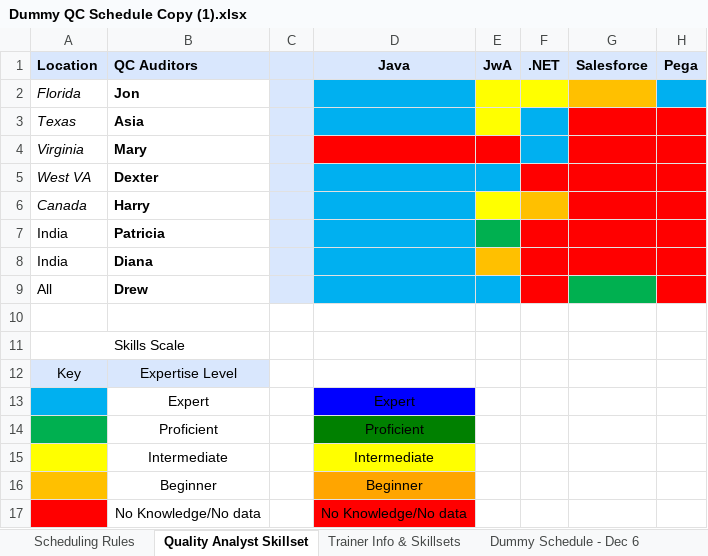
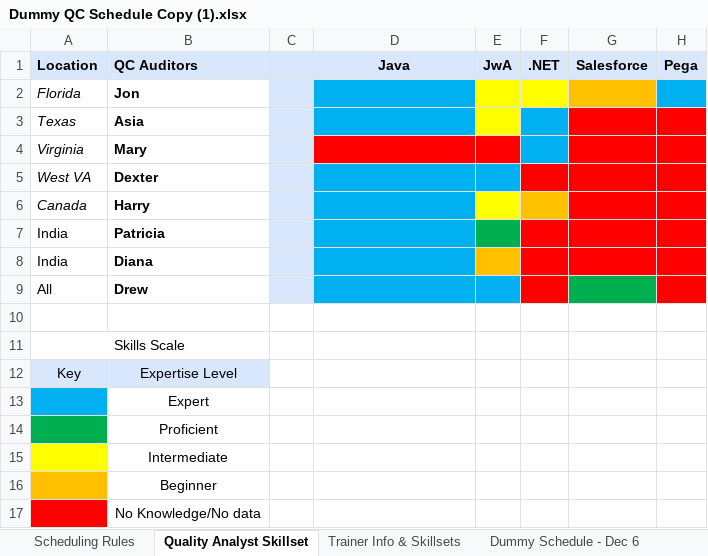
Before and after one commit to QC-Automation-Suite/P3-schedulerassistant, an Excel workbook: TrackPTO/Dummy QC Schedule Copy (1).xlsx, sheet Quality Analyst Skillset, drawn as a sheet; only a part is shown; values as stored, in another font and other column widths than the file's, no borders; the diff names each change by its address in the sheet, - before the commit and + after, or states it on an @@ line.

Commit message:
Track PTO

```diff
--- a/TrackPTO/Dummy QC Schedule Copy (1).xlsx (sheet Quality Analyst Skillset)
+++ b/TrackPTO/Dummy QC Schedule Copy (1).xlsx (sheet Quality Analyst Skillset)
-D13: Expert
+D13: (empty)
-D13 fill: #0000FF
+D13 fill: none
-D14: Proficient
+D14: (empty)
-D14 fill: #008000
+D14 fill: none
-D15: Intermediate
+D15: (empty)
-D15 fill: #FFFF00
+D15 fill: none
-D16: Beginner
+D16: (empty)
-D16 fill: #FFA500
+D16 fill: none
-D17: No Knowledge/No data
+D17: (empty)
-D17 fill: #FF0000
+D17 fill: none
```
Also changed, not shown: 57 other files.
